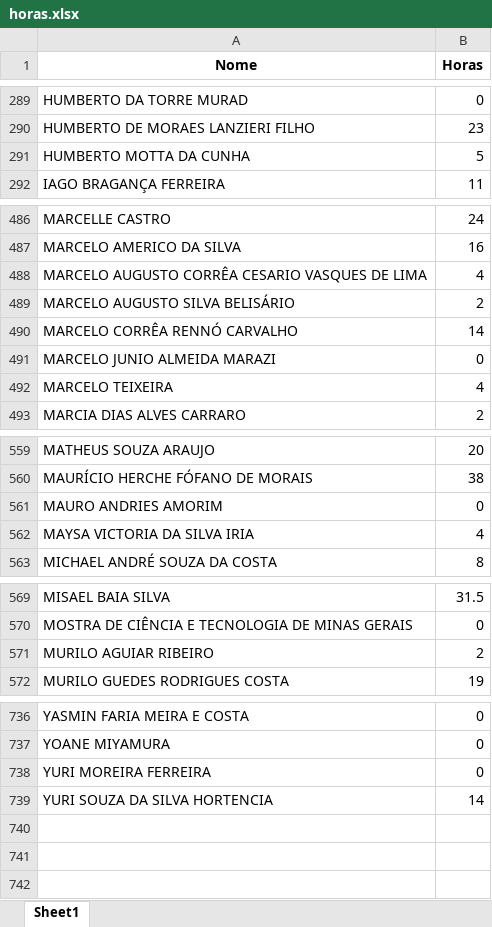
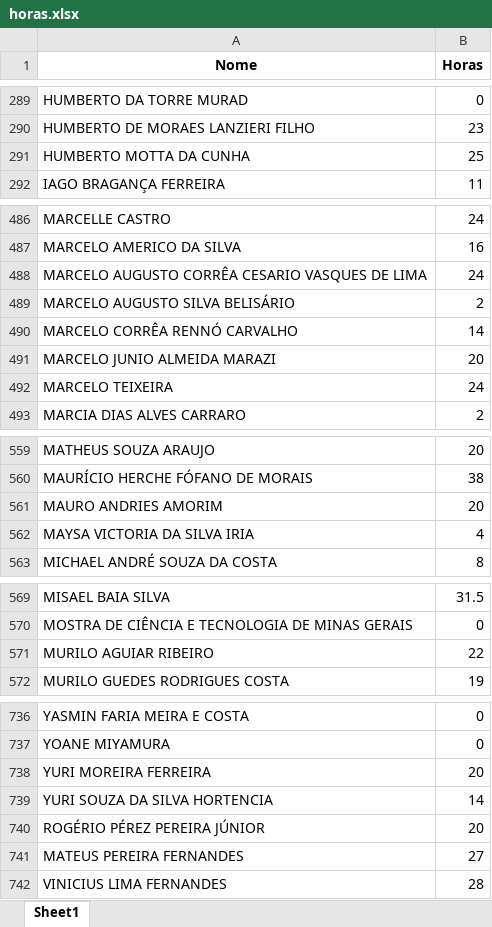
Before and after one commit to VictorVilelaSilva/AutomacaoCertificado, an Excel workbook: horas.xlsx, sheet Sheet1, drawn as a sheet; only a part is shown, gaps mark what is left out; values as stored, in another font and other column widths than the file's, no borders; the diff covers the shown part only; the diff names each change by its address in the sheet, - before the commit and + after, or states it on an @@ line.

```diff
--- a/horas.xlsx (sheet Sheet1)
+++ b/horas.xlsx (sheet Sheet1)
-B291 (Horas): 5
+B291 (Horas): 25
-B488 (Horas): 4
+B488 (Horas): 24
-B491 (Horas): 0
+B491 (Horas): 20
-B492 (Horas): 4
+B492 (Horas): 24
-B561 (Horas): 0
+B561 (Horas): 20
-B571 (Horas): 2
+B571 (Horas): 22
-B738 (Horas): 0
+B738 (Horas): 20
+row 740: ROGÉRIO PÉREZ PEREIRA JÚNIOR | 20
+row 741: MATEUS PEREIRA FERNANDES | 27
+row 742: VINICIUS LIMA FERNANDES | 28
```
Also changed, not shown: 1 edited cell elsewhere in this sheet, MOCITEC2023.xlsx.
